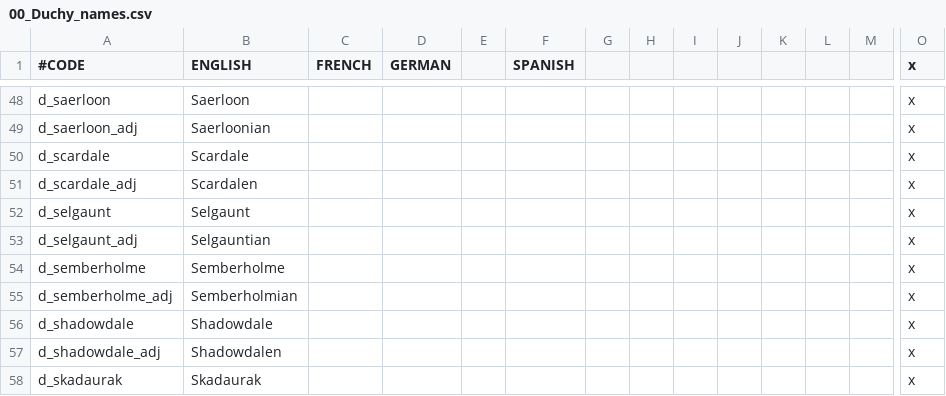
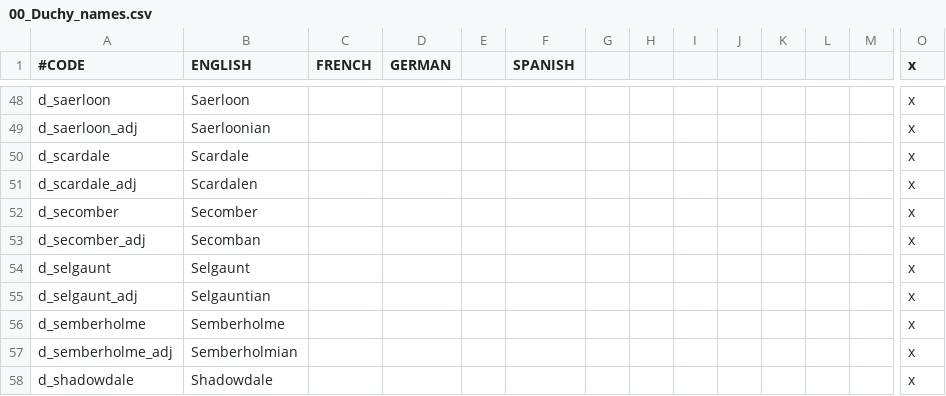
Before and after one commit to chriscohen/ck2-forgottenkings, a CSV file: ForgottenRealms/localisation/00_Duchy_names.csv, drawn as a sheet; only a part is shown, gaps mark what is left out; the shorter side is filled out with more unchanged rows; rows hold the shown columns only; the diff names each change by its address in the sheet, - before the commit and + after, or states it on an @@ line.

```diff
--- a/ForgottenRealms/localisation/00_Duchy_names.csv
+++ b/ForgottenRealms/localisation/00_Duchy_names.csv
+row 52: d_secomber | Secomber |  |  |  |  |  |  |  |  |  |  |  | x
+row 53: d_secomber_adj | Secomban |  |  |  |  |  |  |  |  |  |  |  | x
```
Also changed, not shown: ForgottenRealms/localisation/00_Barony_names.csv.
